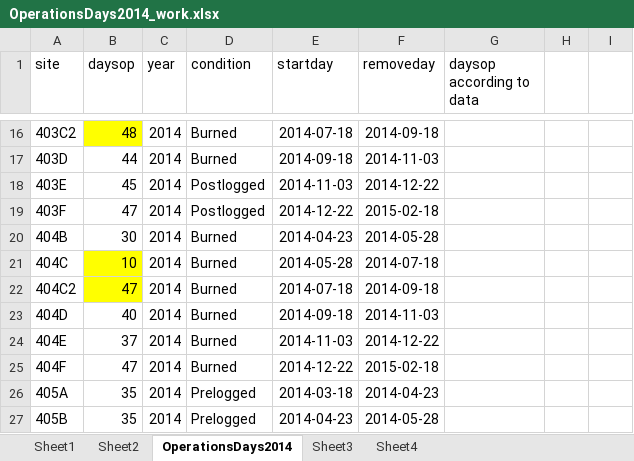
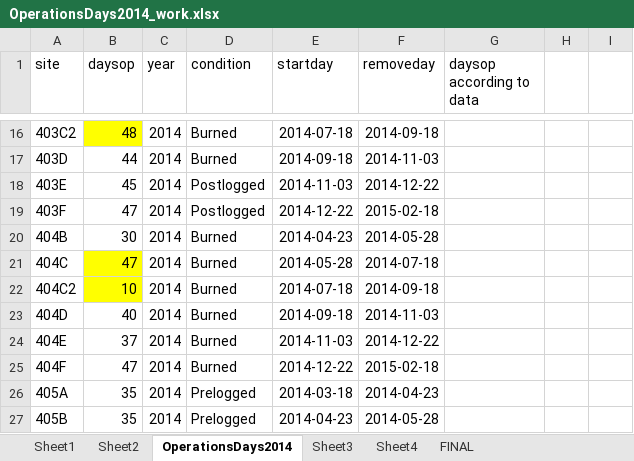
Before and after one commit to elise-227/Belize-MP-Bruno-Boos, an Excel workbook: 2014/OperationsDays2014_work.xlsx, sheet OperationsDays2014, drawn as a sheet; only a part is shown, gaps mark what is left out; values as stored, in another font and other column widths than the file's, no borders; the diff names each change by its address in the sheet, - before the commit and + after, or states it on an @@ line.

```diff
--- a/2014/OperationsDays2014_work.xlsx (sheet OperationsDays2014)
+++ b/2014/OperationsDays2014_work.xlsx (sheet OperationsDays2014)
+sheet tab: FINAL
-B21 (daysop): 10
+B21 (daysop): 47
-B22 (daysop): 47
+B22 (daysop): 10
```
Also changed, not shown: sheet Sheet4, 2017/Cameras_2017_work.xlsx, Yalbac_Camera_Locations.xlsx, 10 other files.
